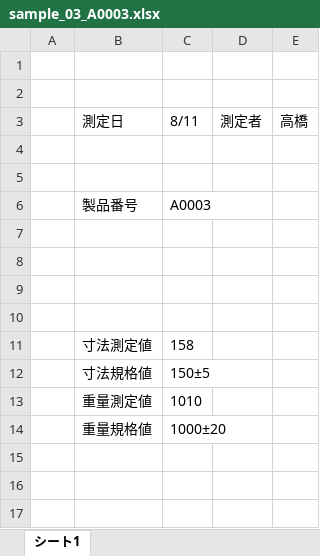
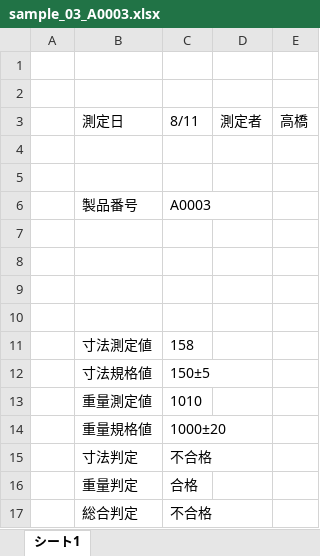
Before and after one commit to Kaina0/cw_pt, an Excel workbook: samples/sample_03_A0003.xlsx, sheet シート1, drawn as a sheet; values as stored, in another font and other column widths than the file's, no borders; the diff names each change by its address in the sheet, - before the commit and + after, or states it on an @@ line.

Commit message:
Add judgment rows to samples, tidy README
- samples/*.xlsx: 寸法判定・重量判定・総合判定を各帳票に追加
- output/aggregate_report.xlsx: 再生成
- README.md: generate_samples.py に関する記述を削除、コマンド例を python に統一

```diff
--- a/samples/sample_03_A0003.xlsx (sheet シート1)
+++ b/samples/sample_03_A0003.xlsx (sheet シート1)
+row 15:  | 寸法判定 | 不合格
+row 16:  | 重量判定 | 合格
+row 17:  | 総合判定 | 不合格
```
Also changed, not shown: output/aggregate_report.xlsx, samples/sample_01_A0001.xlsx, 4 other files.
